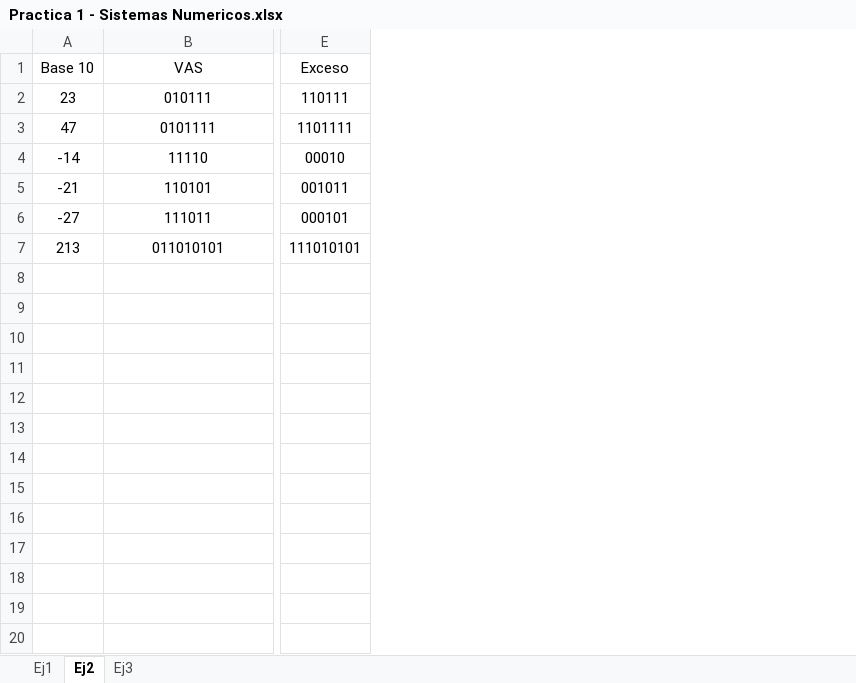
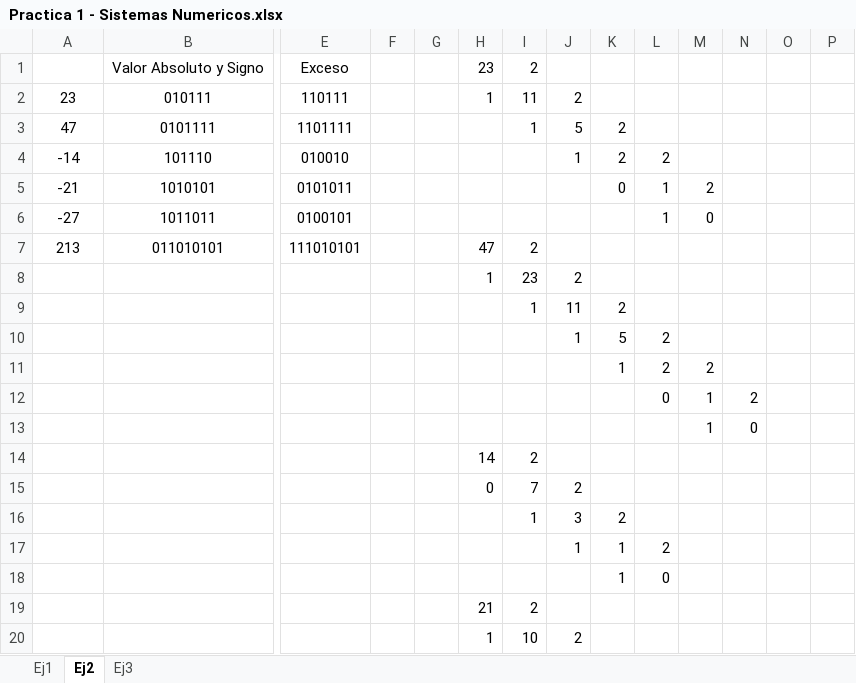
Before and after one commit to JamesBond-01/IPS-Assembly, an Excel workbook: practica-SistemasNumericos/Practica 1 - Sistemas Numericos.xlsx, sheet Ej2, drawn as a sheet; only a part is shown, gaps mark what is left out; values as stored, in another font and other column widths than the file's, no borders; removed rows and columns are numbered as before the commit, all else as after; rows hold the shown columns only; the diff covers the shown part only; the diff names each change by its address in the sheet, - before the commit and + after, or states it on an @@ line.

Commit message:
Resolucion ejercicio 2 de Sistemas Numericos

```diff
--- a/practica-SistemasNumericos/Practica 1 - Sistemas Numericos.xlsx (sheet Ej2)
+++ b/practica-SistemasNumericos/Practica 1 - Sistemas Numericos.xlsx (sheet Ej2)
+column F, empty
+column G, empty
+column H, row 2: 1; row 7: 47
+column I, rows 2-3: 11 | 1; row 7: 2
+column J, rows 2-3: 2 | 5
+column K, row 3: 2
+column L, empty
+column M, empty
+column N, empty
+column O, empty
+column P, empty
-row 1: Base 10 | VAS | Exceso
+row 1:  | Valor Absoluto y Signo | Exceso |  |  | 23 | 2
-row 4: -14 | 11110 | 00010
-row 5: -21 | 110101 | 001011
-row 6: -27 | 111011 | 000101
+row 4: -14 | 101110 | 010010 |  |  |  |  | 1 | 2 | 2
+row 5: -21 | 1010101 | 0101011 |  |  |  |  |  | 0 | 1 | 2
+row 6: -27 | 1011011 | 0100101 |  |  |  |  |  |  | 1 | 0
+row 8:  |  |  |  |  | 1 | 23 | 2
+row 9:  |  |  |  |  |  | 1 | 11 | 2
+row 10:  |  |  |  |  |  |  | 1 | 5 | 2
+row 11:  |  |  |  |  |  |  |  | 1 | 2 | 2
+row 12:  |  |  |  |  |  |  |  |  | 0 | 1 | 2
+row 13:  |  |  |  |  |  |  |  |  |  | 1 | 0
+row 14:  |  |  |  |  | 14 | 2
+row 15:  |  |  |  |  | 0 | 7 | 2
+row 16:  |  |  |  |  |  | 1 | 3 | 2
+row 17:  |  |  |  |  |  |  | 1 | 1 | 2
+row 18:  |  |  |  |  |  |  |  | 1 | 0
+row 19:  |  |  |  |  | 21 | 2
+row 20:  |  |  |  |  | 1 | 10 | 2
```
Also changed, not shown: 19 added rows elsewhere in this sheet, sheet Ej3, 7 other files.
